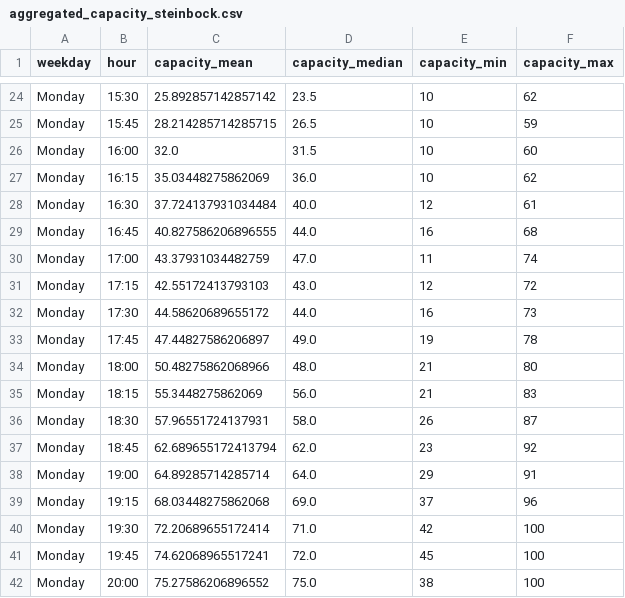
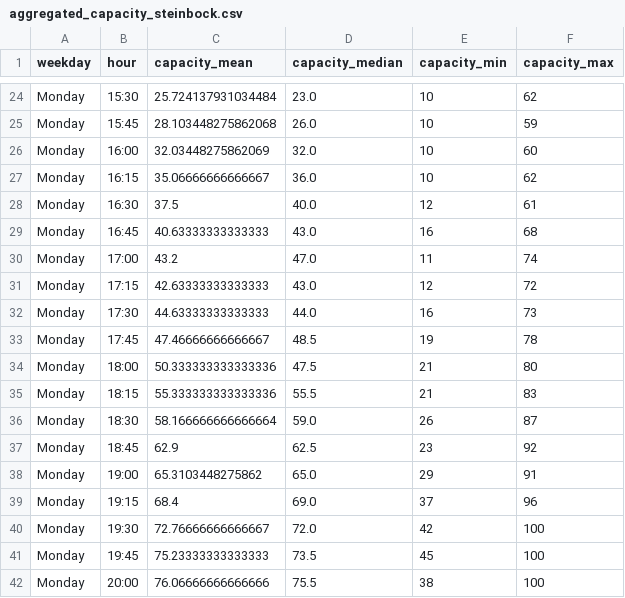
Before and after one commit to robin-gerling/Steinbock_Capacity, a CSV file: aggregated_capacity_steinbock.csv, drawn as a sheet; only a part is shown, gaps mark what is left out; the diff covers the shown part only; the diff names each change by its address in the sheet, - before the commit and + after, or states it on an @@ line.

```diff
--- a/aggregated_capacity_steinbock.csv
+++ b/aggregated_capacity_steinbock.csv
-C24 (capacity_mean): 25.892857142857142
+C24 (capacity_mean): 25.724137931034484
-D24 (capacity_median): 23.5
+D24 (capacity_median): 23.0
-C25 (capacity_mean): 28.214285714285715
+C25 (capacity_mean): 28.103448275862068
-D25 (capacity_median): 26.5
+D25 (capacity_median): 26.0
-C26 (capacity_mean): 32.0
+C26 (capacity_mean): 32.03448275862069
-D26 (capacity_median): 31.5
+D26 (capacity_median): 32.0
-C27 (capacity_mean): 35.03448275862069
+C27 (capacity_mean): 35.06666666666667
-C28 (capacity_mean): 37.724137931034484
+C28 (capacity_mean): 37.5
-C29 (capacity_mean): 40.827586206896555
+C29 (capacity_mean): 40.63333333333333
-D29 (capacity_median): 44.0
+D29 (capacity_median): 43.0
-C30 (capacity_mean): 43.37931034482759
+C30 (capacity_mean): 43.2
-C31 (capacity_mean): 42.55172413793103
+C31 (capacity_mean): 42.63333333333333
-C32 (capacity_mean): 44.58620689655172
+C32 (capacity_mean): 44.63333333333333
-C33 (capacity_mean): 47.44827586206897
+C33 (capacity_mean): 47.46666666666667
-D33 (capacity_median): 49.0
+D33 (capacity_median): 48.5
-C34 (capacity_mean): 50.48275862068966
+C34 (capacity_mean): 50.333333333333336
-D34 (capacity_median): 48.0
+D34 (capacity_median): 47.5
-C35 (capacity_mean): 55.3448275862069
+C35 (capacity_mean): 55.333333333333336
-D35 (capacity_median): 56.0
+D35 (capacity_median): 55.5
-C36 (capacity_mean): 57.96551724137931
+C36 (capacity_mean): 58.166666666666664
-D36 (capacity_median): 58.0
+D36 (capacity_median): 59.0
-C37 (capacity_mean): 62.689655172413794
+C37 (capacity_mean): 62.9
-D37 (capacity_median): 62.0
+D37 (capacity_median): 62.5
-C38 (capacity_mean): 64.89285714285714
+C38 (capacity_mean): 65.3103448275862
-D38 (capacity_median): 64.0
+D38 (capacity_median): 65.0
-C39 (capacity_mean): 68.03448275862068
+C39 (capacity_mean): 68.4
-C40 (capacity_mean): 72.20689655172414
+C40 (capacity_mean): 72.76666666666667
-D40 (capacity_median): 71.0
+D40 (capacity_median): 72.0
-C41 (capacity_mean): 74.62068965517241
+C41 (capacity_mean): 75.23333333333333
-D41 (capacity_median): 72.0
+D41 (capacity_median): 73.5
-C42 (capacity_mean): 75.27586206896552
+C42 (capacity_mean): 76.06666666666666
-D42 (capacity_median): 75.0
+D42 (capacity_median): 75.5
```
Also changed, not shown: 34 edited cells elsewhere in this file, 1 other file.
